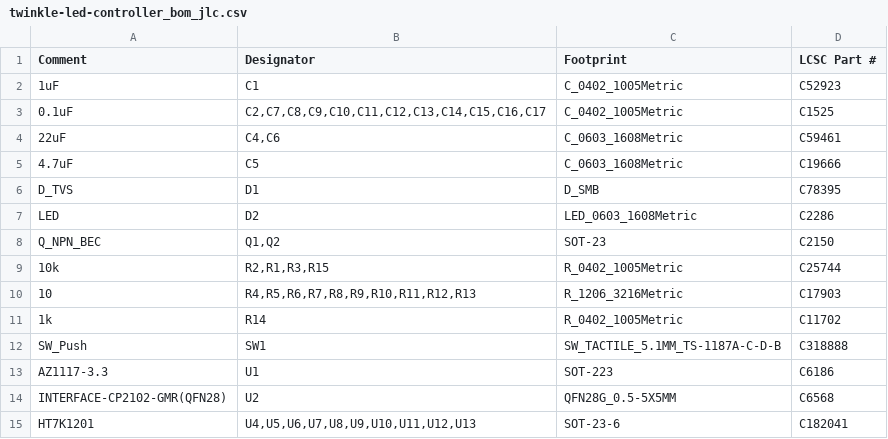
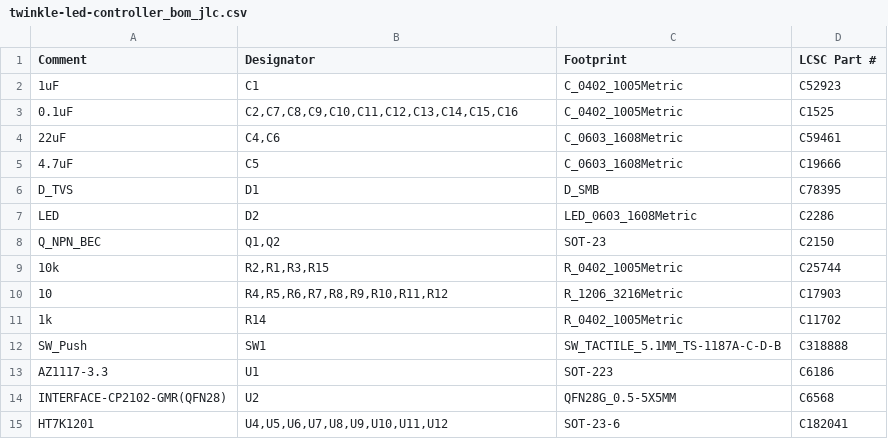
Before and after one commit to ademuri/twinkle-led-controller, a CSV file: hardware/twinkle-led-controller_bom_jlc.csv, drawn as a sheet.

```diff
--- a/hardware/twinkle-led-controller_bom_jlc.csv
+++ b/hardware/twinkle-led-controller_bom_jlc.csv
@@ -2,3 +2,3 @@
 "1uF","C1","C_0402_1005Metric","C52923"
-"0.1uF","C2,C7,C8,C9,C10,C11,C12,C13,C14,C15,C16,C17","C_0402_1005Metric","C1525"
+"0.1uF","C2,C7,C8,C9,C10,C11,C12,C13,C14,C15,C16","C_0402_1005Metric","C1525"
 "22uF","C4,C6","C_0603_1608Metric","C59461"
@@ -9,3 +9,3 @@
 "10k","R2,R1,R3,R15","R_0402_1005Metric","C25744"
-"10","R4,R5,R6,R7,R8,R9,R10,R11,R12,R13","R_1206_3216Metric","C17903"
+"10","R4,R5,R6,R7,R8,R9,R10,R11,R12","R_1206_3216Metric","C17903"
 "1k","R14","R_0402_1005Metric","C11702"
@@ -14,2 +14,2 @@
 "INTERFACE-CP2102-GMR(QFN28)","U2","QFN28G_0.5-5X5MM","C6568"
-"HT7K1201","U4,U5,U6,U7,U8,U9,U10,U11,U12,U13","SOT-23-6","C182041"
+"HT7K1201","U4,U5,U6,U7,U8,U9,U10,U11,U12","SOT-23-6","C182041"
```
Also changed, not shown: hardware/gerber/twinkle-led-controller-all-pos.csv, hardware/twinkle-led-controller_cpl_jlc.csv, 27 other files.
